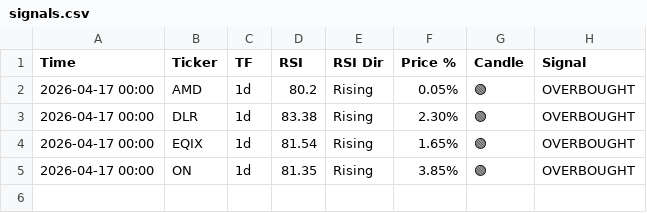
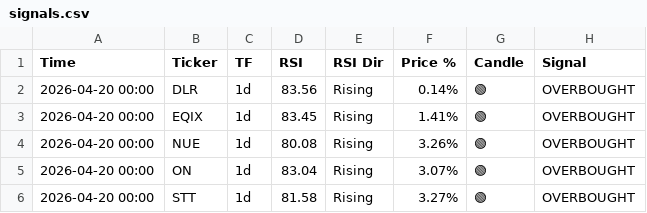
Before and after one commit to smartmoneybitesofficial-hub/rsi-scanner, a CSV file: signals.csv, drawn as a sheet.

Commit message:
Update RSI signals [skip ci]

```diff
--- a/signals.csv
+++ b/signals.csv
@@ -1,5 +1,6 @@
 Time,Ticker,TF,RSI,RSI Dir,Price %,Candle,Signal
-2026-04-17 00:00,AMD,1d,80.2,Rising,0.05%,🟢,OVERBOUGHT
-2026-04-17 00:00,DLR,1d,83.38,Rising,2.30%,🟢,OVERBOUGHT
-2026-04-17 00:00,EQIX,1d,81.54,Rising,1.65%,🟢,OVERBOUGHT
-2026-04-17 00:00,ON,1d,81.35,Rising,3.85%,🟢,OVERBOUGHT
+2026-04-20 00:00,DLR,1d,83.56,Rising,0.14%,🟢,OVERBOUGHT
+2026-04-20 00:00,EQIX,1d,83.45,Rising,1.41%,🟢,OVERBOUGHT
+2026-04-20 00:00,NUE,1d,80.08,Rising,3.26%,🟢,OVERBOUGHT
+2026-04-20 00:00,ON,1d,83.04,Rising,3.07%,🟢,OVERBOUGHT
+2026-04-20 00:00,STT,1d,81.58,Rising,3.27%,🟢,OVERBOUGHT
```
